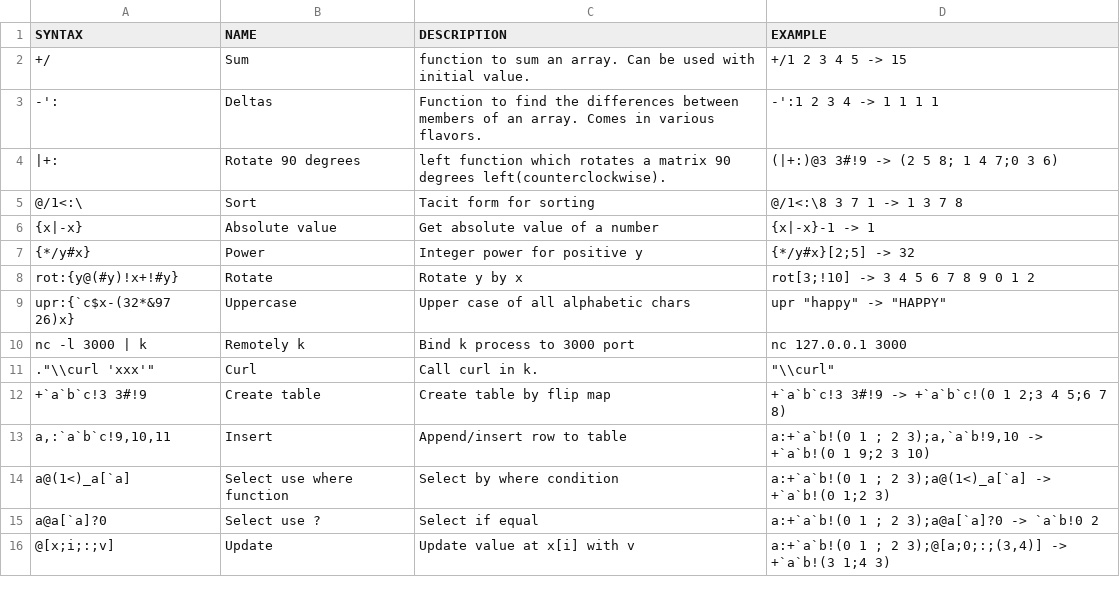
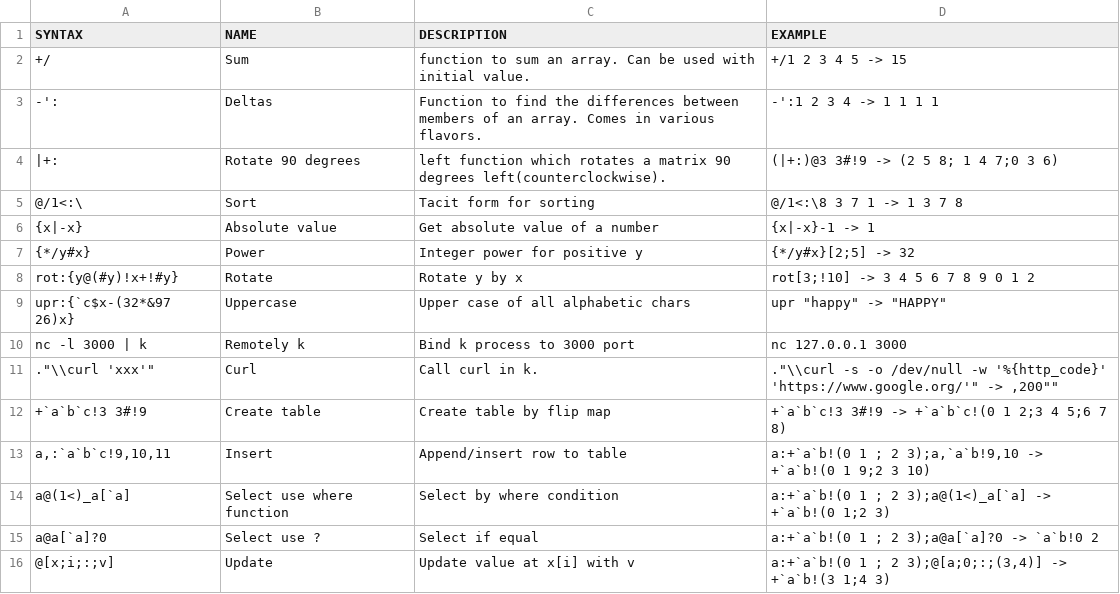
Before and after one commit to secwang/ngnkcart, a TSV file: table.tsv, drawn as a sheet.

Commit message:
Update table.tsv

```diff
--- a/table.tsv
+++ b/table.tsv
@@ -10,3 +10,3 @@ rot:{y@(#y)!x+!#y}	Rotate	Rotate y by x 	rot[3;!10] -> 3 4 5 6 7 8 9 0 1 2
 nc -l 3000 | k	Remotely k 	Bind k process to 3000 port	nc 127.0.0.1 3000
-".""\\curl 'xxx'"""	Curl	Call curl in k.	"""\\curl"""
+".""\\curl 'xxx'"""	Curl	Call curl in k.	".""\\curl -s -o /dev/null -w '%{http_code}' 'https://www.google.org/'"" -> ,"200""
 +`a`b`c!3 3#!9	Create table	Create table by flip map	+`a`b`c!3 3#!9 -> +`a`b`c!(0 1 2;3 4 5;6 7 8)
```
